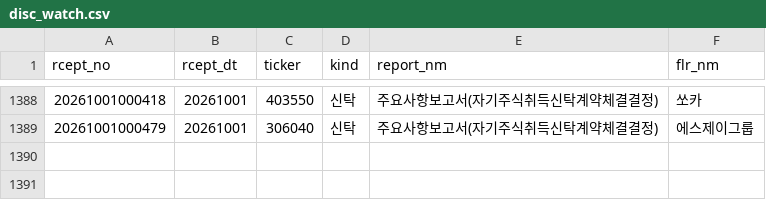
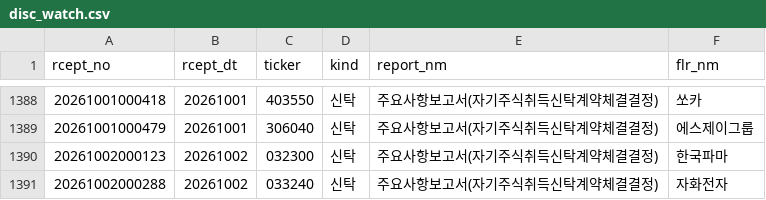
Before and after one commit to bamhobak/kospi-volume, a CSV file: data/disc_watch.csv, drawn as a sheet; only a part is shown, gaps mark what is left out.

Commit message:
data: 2026-10-02

```diff
--- a/data/disc_watch.csv
+++ b/data/disc_watch.csv
@@ -1389 +1389,3 @@ rcept_no,rcept_dt,ticker,kind,report_nm,flr_nm
 20261001000479,20261001,306040,신탁,주요사항보고서(자기주식취득신탁계약체결결정),에스제이그룹
+20261002000123,20261002,032300,신탁,주요사항보고서(자기주식취득신탁계약체결결정),한국파마
+20261002000288,20261002,033240,신탁,주요사항보고서(자기주식취득신탁계약체결결정),자화전자
```
